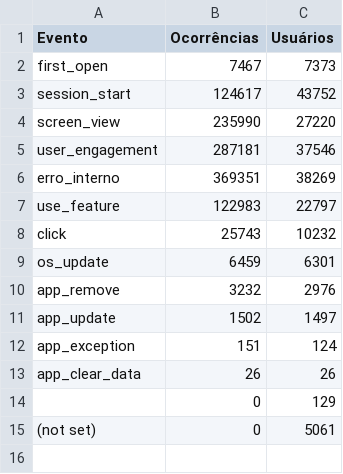
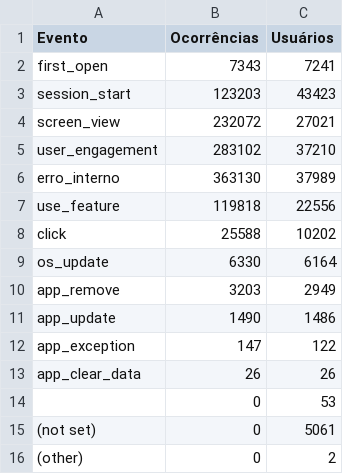
Before and after one commit to fabioramos-02/matomo, a CSV file: matomo-analytics-dashboard/exports/ga_funnel.csv, drawn as a sheet.

```diff
--- a/matomo-analytics-dashboard/exports/ga_funnel.csv
+++ b/matomo-analytics-dashboard/exports/ga_funnel.csv
@@ -1,15 +1,16 @@
 Evento;Ocorrências;Usuários
-first_open;7467;7373
-session_start;124617;43752
-screen_view;235990;27220
-user_engagement;287181;37546
-erro_interno;369351;38269
-use_feature;122983;22797
-click;25743;10232
-os_update;6459;6301
-app_remove;3232;2976
-app_update;1502;1497
-app_exception;151;124
+first_open;7343;7241
+session_start;123203;43423
+screen_view;232072;27021
+user_engagement;283102;37210
+erro_interno;363130;37989
+use_feature;119818;22556
+click;25588;10202
+os_update;6330;6164
+app_remove;3203;2949
+app_update;1490;1486
+app_exception;147;122
 app_clear_data;26;26
-;0;129
+;0;53
 (not set);0;5061
+(other);0;2
```
Also changed, not shown: matomo-analytics-dashboard/exports/ga_cities.csv, matomo-analytics-dashboard/exports/ga_links.csv, 4 other files.
